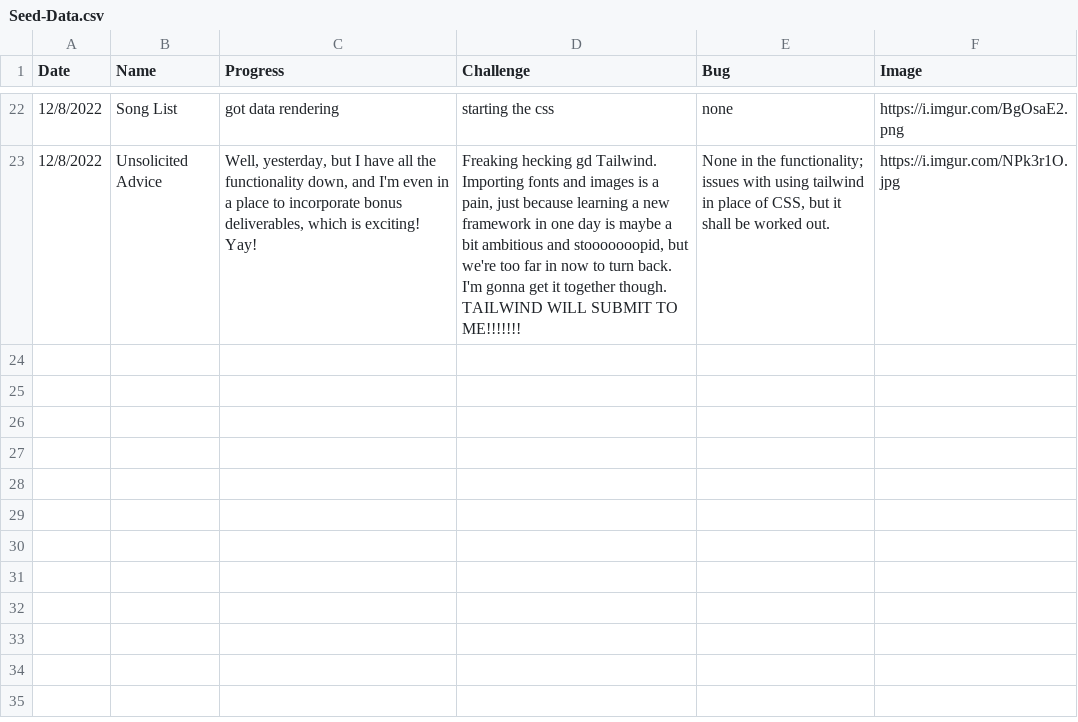
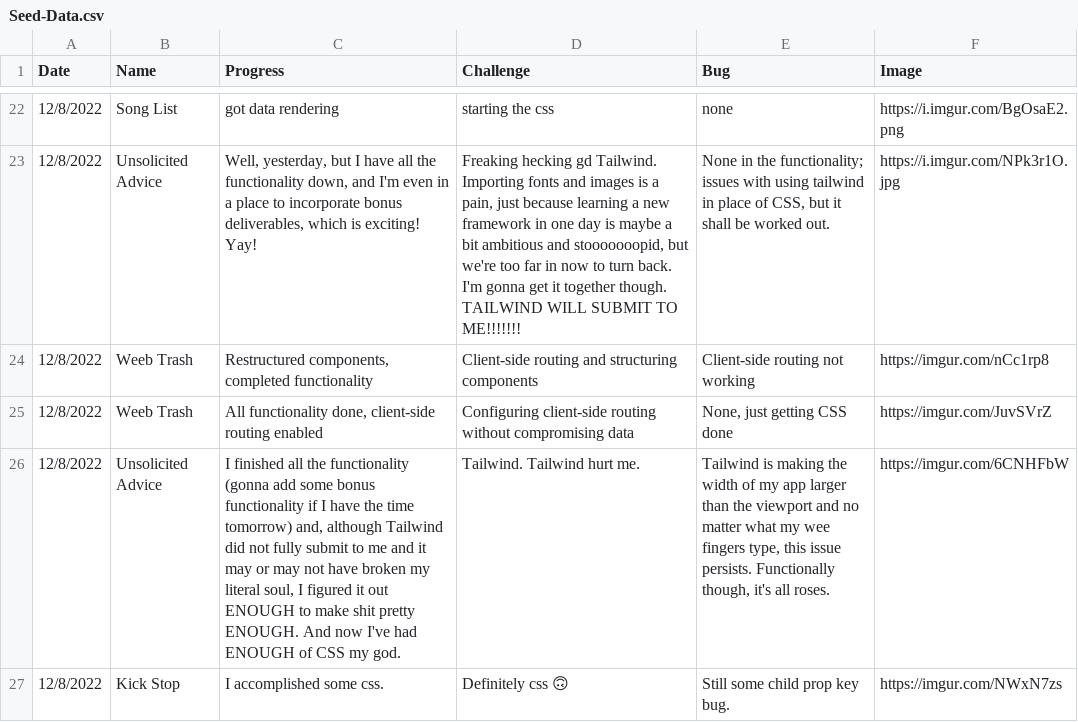
Before and after one commit to GTVeitch/Phase-4-Project, a CSV file: app/lib/seeds/Seed-Data.csv, drawn as a sheet; only a part is shown, gaps mark what is left out.

Commit message:
Logic, updated seeds & start of css

```diff
--- a/app/lib/seeds/Seed-Data.csv
+++ b/app/lib/seeds/Seed-Data.csv
@@ -23 +23,5 @@ Date,Name,Progress,Challenge,Bug,Image
 12/8/2022,Unsolicited Advice,"Well, yesterday, but I have all the functionality down, and I'm even in a place to incorporate bonus deliverables, which is exciting! Yay!","Freaking hecking gd Tailwind. Importing fonts and images is a pain, just because learning a new framework in one day is maybe a bit ambitious and stooooooopid, but we're too far in now to turn back. I'm gonna get it together though. TAILWIND WILL SUBMIT TO ME!!!!!!!","None in the functionality; issues with using tailwind in place of CSS, but it shall be worked out.",https://i.imgur.com/NPk3r1O.jpg
+12/8/2022,Weeb Trash,"Restructured components, completed functionality",Client-side routing and structuring components,Client-side routing not working,https://imgur.com/nCc1rp8
+12/8/2022,Weeb Trash,"All functionality done, client-side routing enabled",Configuring client-side routing without compromising data,"None, just getting CSS done",https://imgur.com/JuvSVrZ
+12/8/2022,Unsolicited Advice,"I finished all the functionality (gonna add some bonus functionality if I have the time tomorrow) and, although Tailwind did not fully submit to me and it may or may not have broken my literal soul, I figured it out ENOUGH to make shit pretty ENOUGH. And now I've had ENOUGH of CSS my god.",Tailwind. Tailwind hurt me.,"Tailwind is making the width of my app larger than the viewport and no matter what my wee fingers type, this issue persists. Functionally though, it's all roses.",https://imgur.com/6CNHFbW
+12/8/2022,Kick Stop,I accomplished some css. ,Definitely css 🙃,Still some child prop key bug.,https://imgur.com/NWxN7zs
```
Also changed, not shown: 20 other files.
